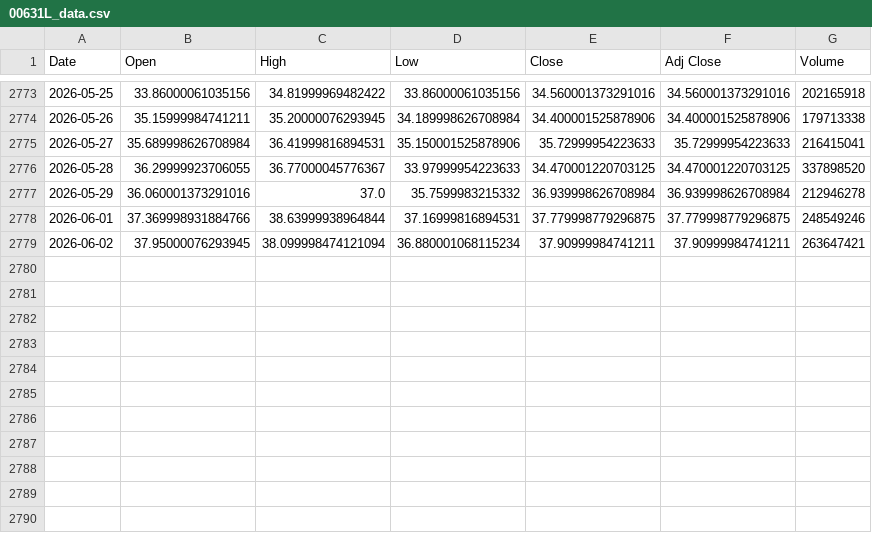
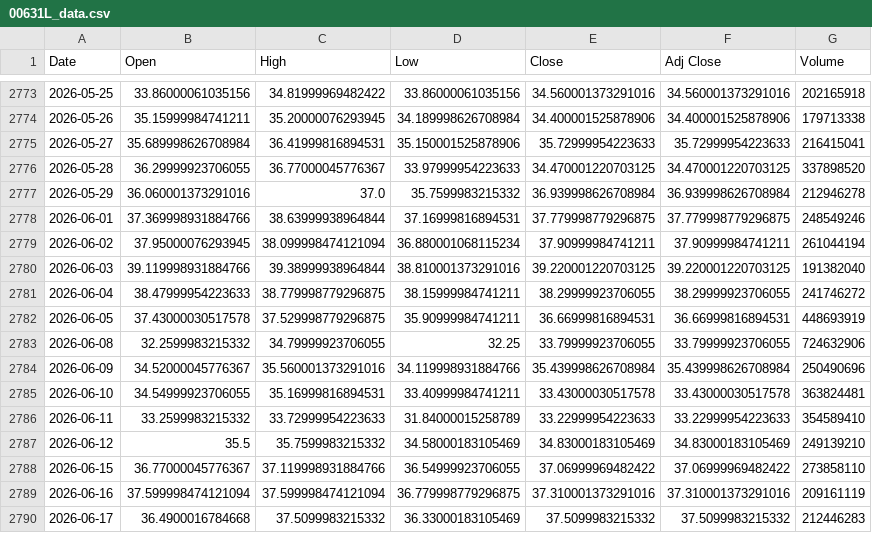
Before and after one commit to steven4dev/ETF-dca-backtest, a CSV file: 00631L_data.csv, drawn as a sheet; only a part is shown, gaps mark what is left out.

```diff
--- a/00631L_data.csv
+++ b/00631L_data.csv
@@ -2778,2 +2778,13 @@
 2026-06-01,37.369998931884766,38.63999938964844,37.16999816894531,37.779998779296875,37.779998779296875,248549246
-2026-06-02,37.95000076293945,38.099998474121094,36.880001068115234,37.90999984741211,37.90999984741211,263647421
+2026-06-02,37.95000076293945,38.099998474121094,36.880001068115234,37.90999984741211,37.90999984741211,261044194
+2026-06-03,39.119998931884766,39.38999938964844,38.810001373291016,39.220001220703125,39.220001220703125,191382040
+2026-06-04,38.47999954223633,38.779998779296875,38.15999984741211,38.29999923706055,38.29999923706055,241746272
+2026-06-05,37.43000030517578,37.529998779296875,35.90999984741211,36.66999816894531,36.66999816894531,448693919
+2026-06-08,32.2599983215332,34.79999923706055,32.25,33.79999923706055,33.79999923706055,724632906
+2026-06-09,34.52000045776367,35.560001373291016,34.119998931884766,35.439998626708984,35.439998626708984,250490696
+2026-06-10,34.54999923706055,35.16999816894531,33.40999984741211,33.43000030517578,33.43000030517578,363824481
+2026-06-11,33.2599983215332,33.72999954223633,31.84000015258789,33.22999954223633,33.22999954223633,354589410
+2026-06-12,35.5,35.7599983215332,34.58000183105469,34.83000183105469,34.83000183105469,249139210
+2026-06-15,36.77000045776367,37.119998931884766,36.54999923706055,37.06999969482422,37.06999969482422,273858110
+2026-06-16,37.599998474121094,37.599998474121094,36.779998779296875,37.310001373291016,37.310001373291016,209161119
+2026-06-17,36.4900016784668,37.5099983215332,36.33000183105469,37.5099983215332,37.5099983215332,212446283
```
Also changed, not shown: 009813_data.csv, 00981A_data.csv, 15 other files.
